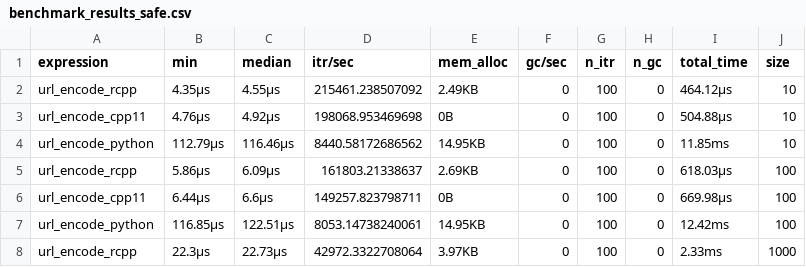
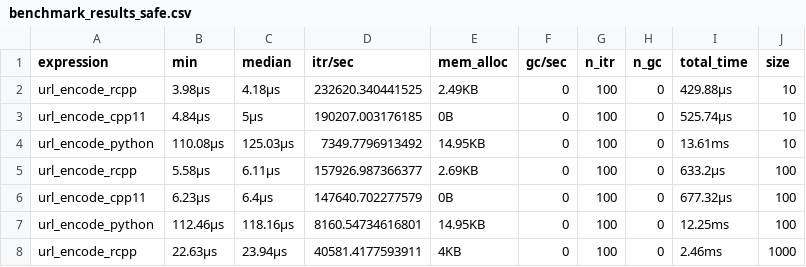
Before and after one commit to DyfanJones/EncodeCpp11, a CSV file: inst/benchmark_results_safe.csv, drawn as a sheet; only a part is shown; the diff covers the shown part only.

```diff
--- a/inst/benchmark_results_safe.csv
+++ b/inst/benchmark_results_safe.csv
@@ -1,8 +1,8 @@
 expression,min,median,itr/sec,mem_alloc,gc/sec,n_itr,n_gc,total_time,size
-url_encode_rcpp,  4.35µs,  4.55µs,215461.238507092,  2.49KB,0,100,0,464.12µs,10
-url_encode_cpp11,  4.76µs,  4.92µs,198068.953469698,  0B,0,100,0,504.88µs,10
-url_encode_python,112.79µs,116.46µs,8440.58172686562, 14.95KB,0,100,0, 11.85ms,10
-url_encode_rcpp,  5.86µs,  6.09µs,161803.21338637,  2.69KB,0,100,0,618.03µs,100
-url_encode_cpp11,  6.44µs,  6.6µs,149257.823798711,  0B,0,100,0,669.98µs,100
-url_encode_python,116.85µs,122.51µs,8053.14738240061, 14.95KB,0,100,0, 12.42ms,100
-url_encode_rcpp, 22.3µs, 22.73µs,42972.3322708064,  3.97KB,0,100,0,  2.33ms,1000
+url_encode_rcpp,  3.98µs,  4.18µs,232620.340441525,  2.49KB,0,100,0,429.88µs,10
+url_encode_cpp11,  4.84µs,  5µs,190207.003176185,  0B,0,100,0,525.74µs,10
+url_encode_python,110.08µs,125.03µs,7349.7796913492, 14.95KB,0,100,0, 13.61ms,10
+url_encode_rcpp,  5.58µs,  6.11µs,157926.987366377,  2.69KB,0,100,0,633.2µs,100
+url_encode_cpp11,  6.23µs,  6.4µs,147640.702277579,  0B,0,100,0,677.32µs,100
+url_encode_python,112.46µs,118.16µs,8160.54734616801, 14.95KB,0,100,0, 12.25ms,100
+url_encode_rcpp, 22.63µs, 23.94µs,40581.4177593911,  4KB,0,100,0,  2.46ms,1000
```
Also changed, not shown: 1 added row, 1 removed row and 55 edited cells elsewhere in this file, inst/benchmark_results_default.csv, 3 other files.
